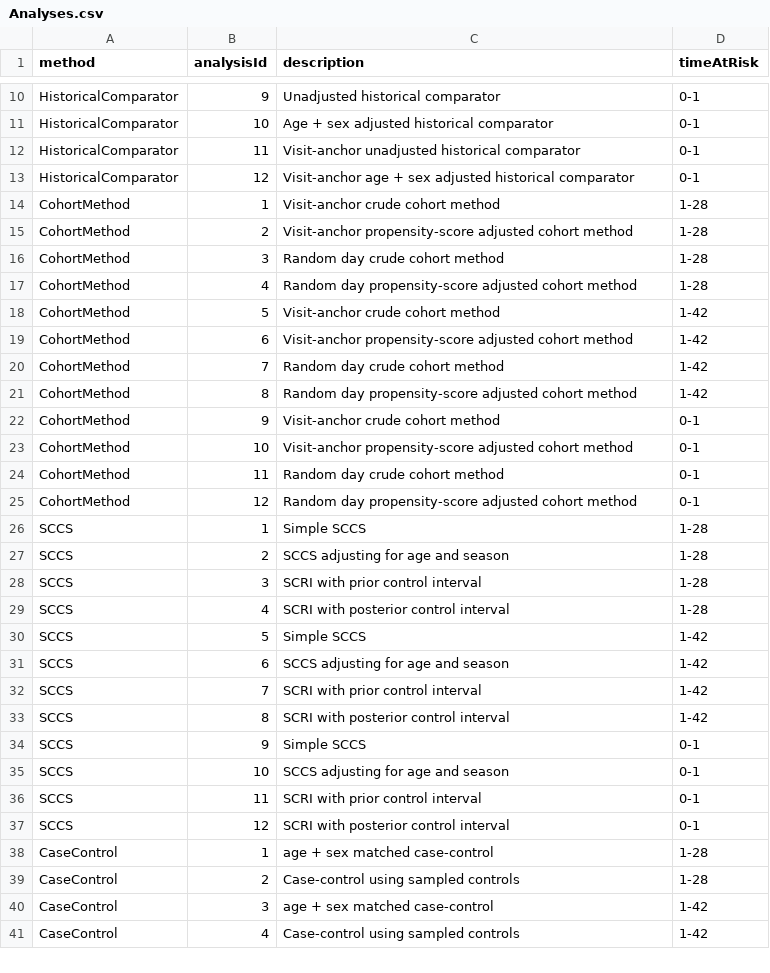
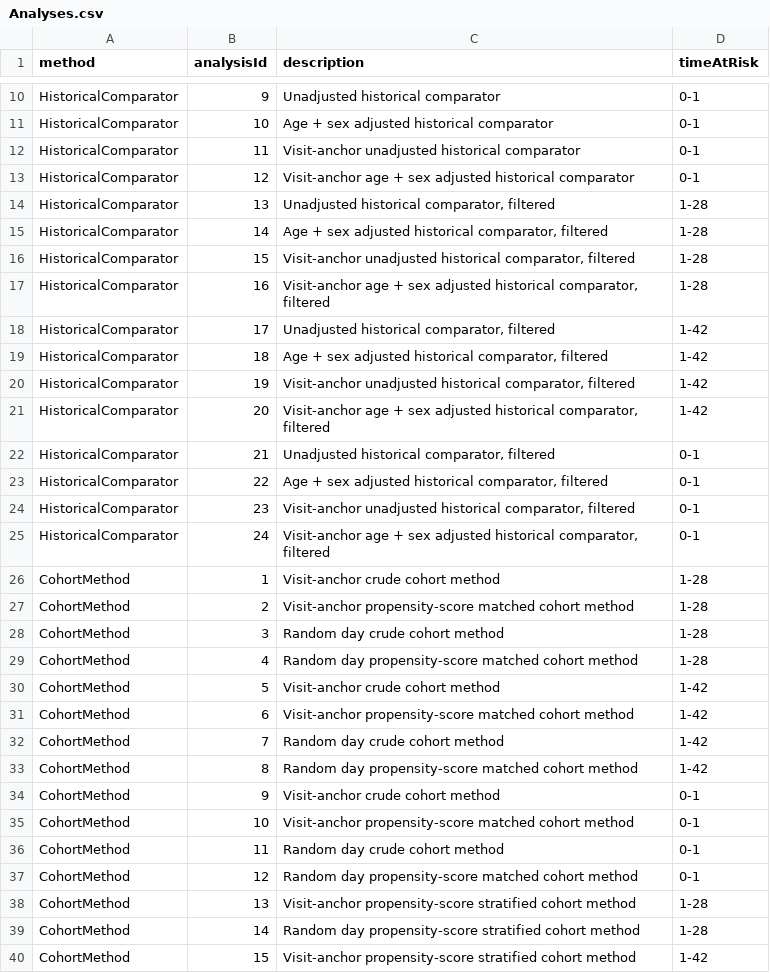
Before and after one commit to ohdsi-studies/Eumaeus, a CSV file: inst/settings/Analyses.csv, drawn as a sheet; only a part is shown, gaps mark what is left out; the shorter side is filled out with more unchanged rows; the diff covers the shown part only.

Commit message:
Addign new methods per protocol amendment

```diff
--- a/inst/settings/Analyses.csv
+++ b/inst/settings/Analyses.csv
@@ -13,13 +13,28 @@ HistoricalComparator,11,"Visit-anchor unadjusted historical comparator",0-1
 HistoricalComparator,12,"Visit-anchor age + sex adjusted historical comparator",0-1
+HistoricalComparator,13,"Unadjusted historical comparator, filtered",1-28
+HistoricalComparator,14,"Age + sex adjusted historical comparator, filtered",1-28
+HistoricalComparator,15,"Visit-anchor unadjusted historical comparator, filtered",1-28
+HistoricalComparator,16,"Visit-anchor age + sex adjusted historical comparator, filtered",1-28
+HistoricalComparator,17,"Unadjusted historical comparator, filtered",1-42
+HistoricalComparator,18,"Age + sex adjusted historical comparator, filtered",1-42
+HistoricalComparator,19,"Visit-anchor unadjusted historical comparator, filtered",1-42
+HistoricalComparator,20,"Visit-anchor age + sex adjusted historical comparator, filtered",1-42
+HistoricalComparator,21,"Unadjusted historical comparator, filtered",0-1
+HistoricalComparator,22,"Age + sex adjusted historical comparator, filtered",0-1
+HistoricalComparator,23,"Visit-anchor unadjusted historical comparator, filtered",0-1
+HistoricalComparator,24,"Visit-anchor age + sex adjusted historical comparator, filtered",0-1
 CohortMethod,1,"Visit-anchor crude cohort method",1-28
-CohortMethod,2,"Visit-anchor  propensity-score adjusted cohort method",1-28
+CohortMethod,2,"Visit-anchor propensity-score matched cohort method",1-28
 CohortMethod,3,"Random day crude cohort method",1-28
-CohortMethod,4,"Random day propensity-score adjusted cohort method",1-28
+CohortMethod,4,"Random day propensity-score matched cohort method",1-28
 CohortMethod,5,"Visit-anchor crude cohort method",1-42
-CohortMethod,6,"Visit-anchor  propensity-score adjusted cohort method",1-42
+CohortMethod,6,"Visit-anchor propensity-score matched cohort method",1-42
 CohortMethod,7,"Random day crude cohort method",1-42
-CohortMethod,8,"Random day propensity-score adjusted cohort method",1-42
+CohortMethod,8,"Random day propensity-score matched cohort method",1-42
 CohortMethod,9,"Visit-anchor crude cohort method",0-1
-CohortMethod,10,"Visit-anchor  propensity-score adjusted cohort method",0-1
+CohortMethod,10,"Visit-anchor propensity-score matched cohort method",0-1
 CohortMethod,11,"Random day crude cohort method",0-1
-CohortMethod,12,"Random day propensity-score adjusted cohort method",0-1
+CohortMethod,12,"Random day propensity-score matched cohort method",0-1
+CohortMethod,13,"Visit-anchor propensity-score stratified cohort method",1-28
+CohortMethod,14,"Random day propensity-score stratified cohort method",1-28
+CohortMethod,15,"Visit-anchor propensity-score stratified cohort method",1-42
```
Also changed, not shown: 18 added rows elsewhere in this file, 13 other files.
